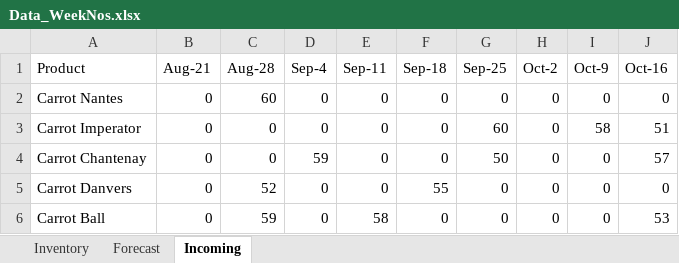
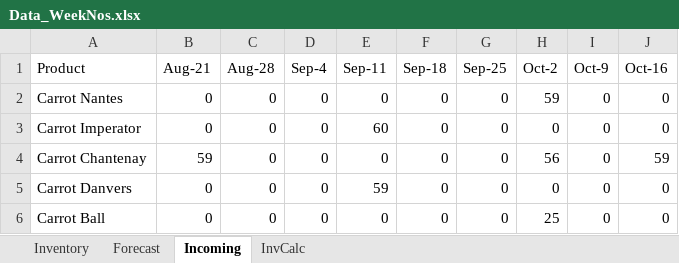
Before and after one commit to techteston/re, an Excel workbook: Data_WeekNos.xlsx, sheet Incoming, drawn as a sheet; values as stored, in another font and other column widths than the file's, no borders; the diff names each change by its address in the sheet, - before the commit and + after, or states it on an @@ line.

```diff
--- a/Data_WeekNos.xlsx (sheet Incoming)
+++ b/Data_WeekNos.xlsx (sheet Incoming)
+sheet tab: InvCalc
-C2 (Aug-28): 60
+C2 (Aug-28): 0
-H2 (Oct-2): 0
+H2 (Oct-2): 59
-E3 (Sep-11): 0
+E3 (Sep-11): 60
-G3 (Sep-25): 60
+G3 (Sep-25): 0
-I3 (Oct-9): 58
+I3 (Oct-9): 0
-J3 (Oct-16): 51
+J3 (Oct-16): 0
-B4 (Aug-21): 0
+B4 (Aug-21): 59
-D4 (Sep-4): 59
+D4 (Sep-4): 0
-G4 (Sep-25): 50
+G4 (Sep-25): 0
-H4 (Oct-2): 0
+H4 (Oct-2): 56
-J4 (Oct-16): 57
+J4 (Oct-16): 59
-C5 (Aug-28): 52
+C5 (Aug-28): 0
-E5 (Sep-11): 0
+E5 (Sep-11): 59
-F5 (Sep-18): 55
+F5 (Sep-18): 0
-C6 (Aug-28): 59
+C6 (Aug-28): 0
-E6 (Sep-11): 58
+E6 (Sep-11): 0
-H6 (Oct-2): 0
+H6 (Oct-2): 25
-J6 (Oct-16): 53
+J6 (Oct-16): 0
```
Also changed, not shown: sheet Forecast, sheet Inventory, formulas that keep their value, Data.xlsx, 2 other files.
